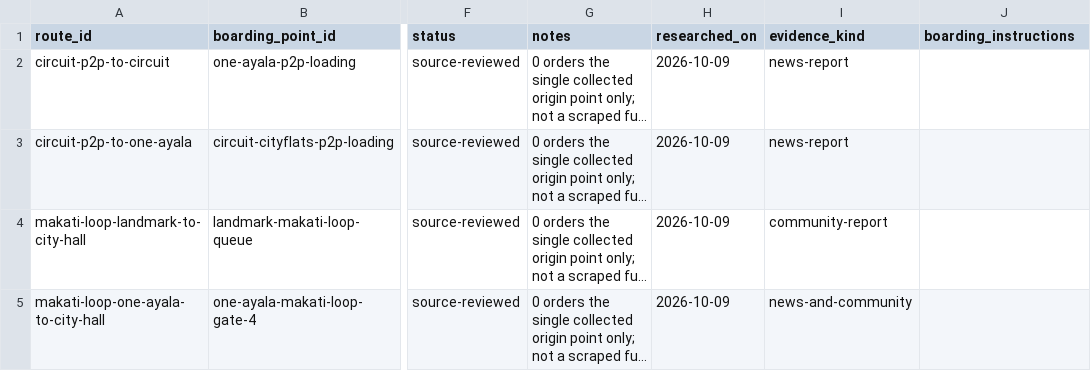
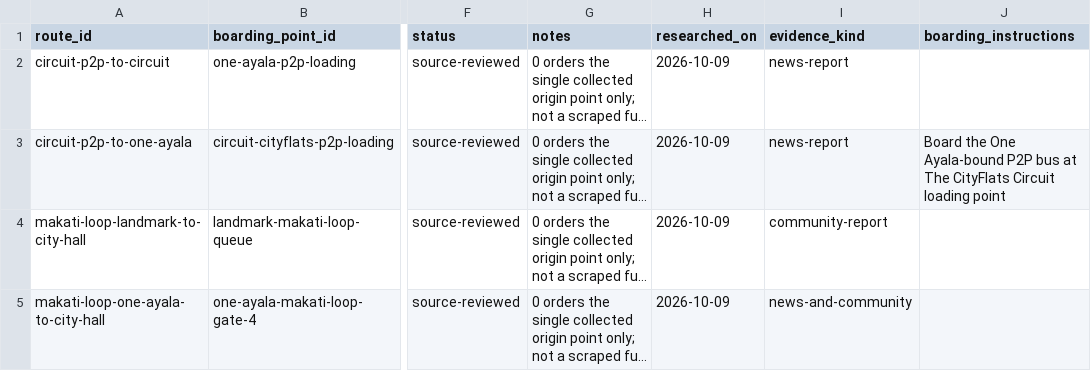
Before and after one commit to x1lde/Para-Po, a CSV file: docs/data/route-boarding-points.csv, drawn as a sheet; only a part is shown, gaps mark what is left out; long unchanged cells end in …; the diff names each change by its address in the sheet, - before the commit and + after, or states it on an @@ line.

```diff
--- a/docs/data/route-boarding-points.csv
+++ b/docs/data/route-boarding-points.csv
-J3 (boarding_instructions): (empty)
+J3 (boarding_instructions): Board the One Ayala-bound P2P bus at The CityFlats Circuit loading point
```
Also changed, not shown: docs/data/boarding-points.csv, docs/data/destination-access.csv, 32 other files.
